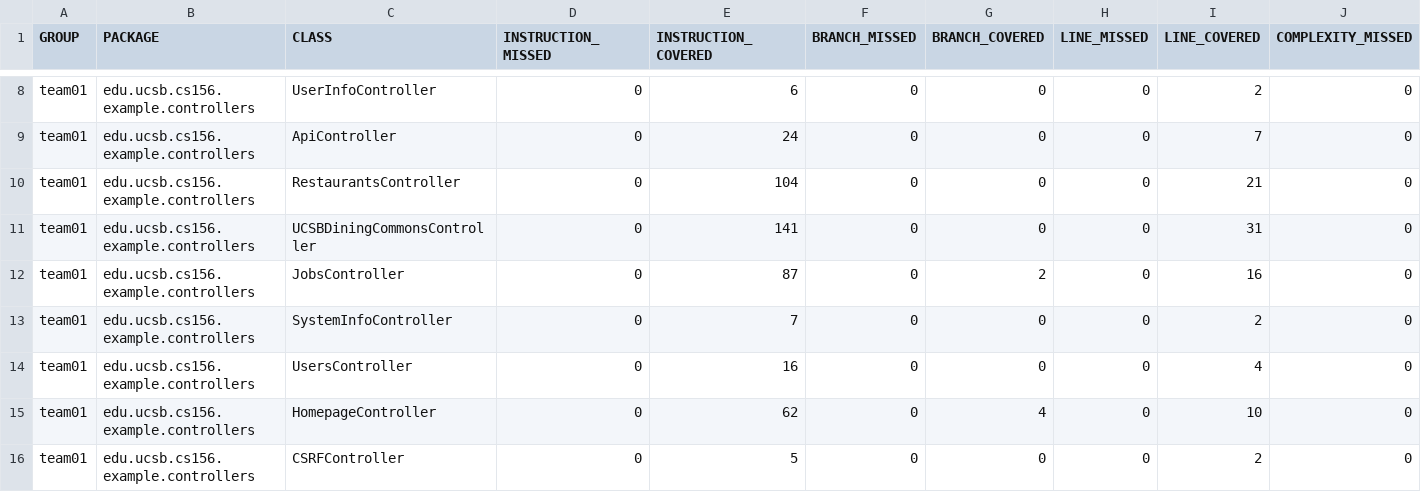
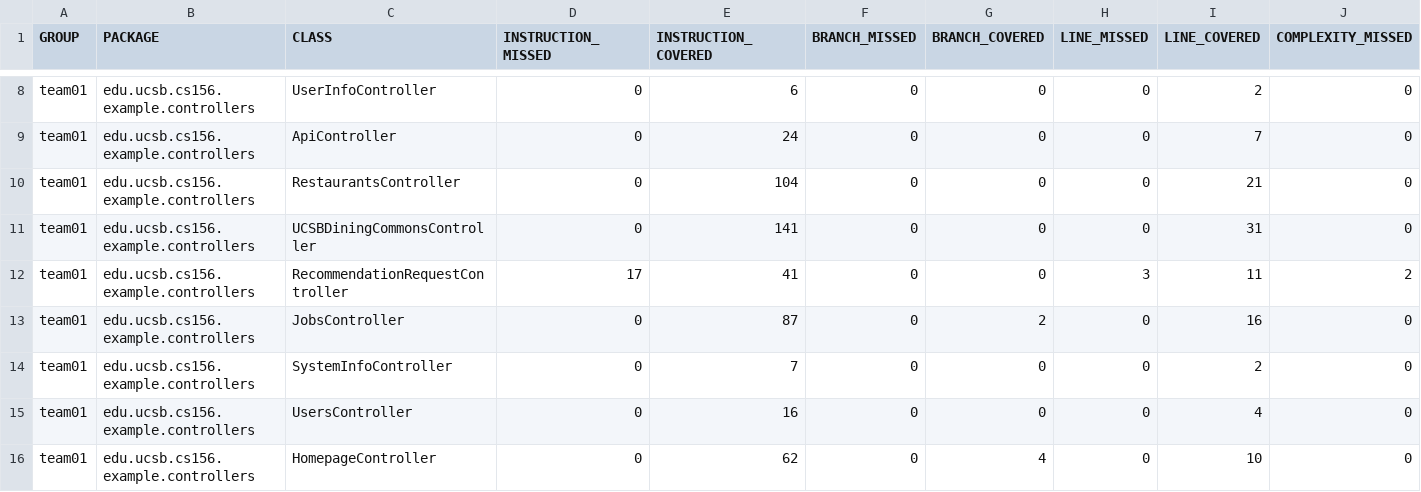
Before and after one commit to ucsb-cs156-s25/team01-s25-09, a CSV file: jacoco/jacoco.csv, drawn as a sheet; only a part is shown, gaps mark what is left out; the shorter side is filled out with more unchanged rows; rows hold the shown columns only; the diff names each change by its address in the sheet, - before the commit and + after, or states it on an @@ line.

Commit message:
Deploying to gh-pages from @ ucsb-cs156-s25/team01-s25-09@a8a1f29bdf2caef919bd2314a745bf56546b9fc2 🚀

```diff
--- a/jacoco/jacoco.csv
+++ b/jacoco/jacoco.csv
+row 12: team01 | edu.ucsb.cs156.example.controllers | RecommendationRequestController | 17 | 41 | 0 | 0 | 3 | 11 | 2
```
Also changed, not shown: 7 other files.
